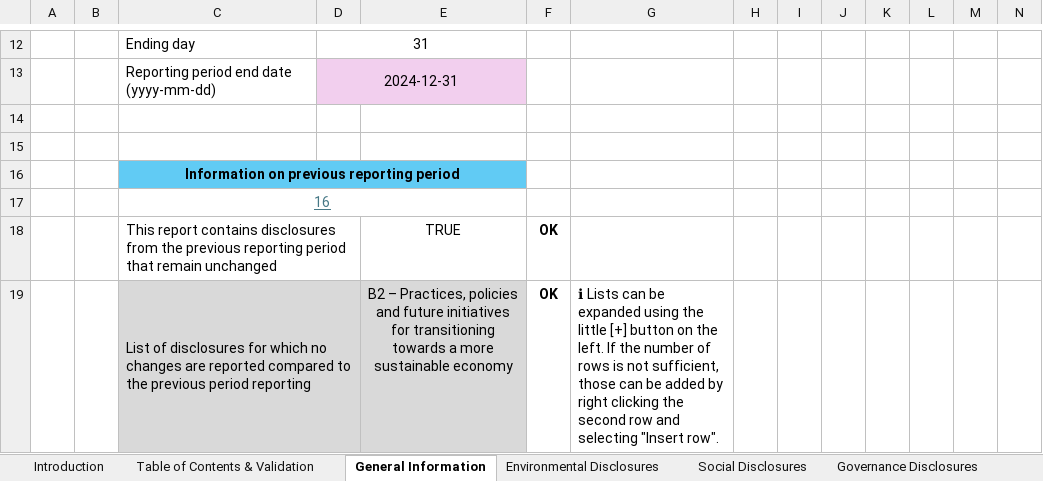
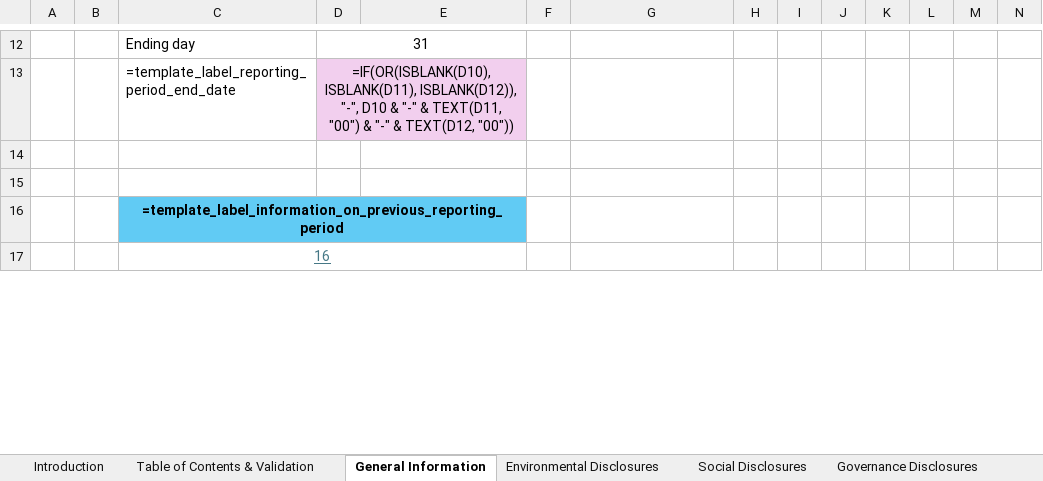
Before and after one commit to EFRAG-EU/Digital-Template-Data-Migration-Tool, an Excel workbook: Template/result_from_1.0.0.xlsx, sheet General Information, drawn as a sheet; only a part is shown, gaps mark what is left out; values as stored, in another font and other column widths than the file's, no borders; formulas without a stored value are shown as written; conditional formats not drawn; removed rows and columns are numbered as before the commit, all else as after; rows hold the shown columns only; the diff covers the shown part only; the diff names each change by its address in the sheet, - before the commit and + after, or states it on an @@ line.

```diff
--- a/Template/result_from_1.0.0.xlsx (sheet General Information)
+++ b/Template/result_from_1.0.0.xlsx (sheet General Information)
-row 13:  |  | Reporting period end date (yyyy-mm-dd) | 2024-12-31
+row 13:  |  | =template_label_reporting_period_end_date | =IF(OR(ISBLANK(D10), ISBLANK(D11), ISBLANK(D12)), "-", D10 & "-" & TEXT(D11, "00") & "-" & TEXT(D12, "00"))
-C16: Information on previous reporting period
+C16: =template_label_information_on_previous_reporting_period
-row 18:  |  | This report contains disclosures from the previous reporting period that remain unchanged |  | TRUE | OK
-row 19:  |  | List of disclosures for which no changes are reported compared to the previous period reporting |  | B2 – Practices, policies and future initiatives for transitioning towards a more sustainable economy | OK | ℹ Lists can be expanded using the little [+] button on the left. If the number of rows is not sufficient, those can be added by right clicking the second row and selecting "Insert row".
```
Also changed, not shown: 63 added rows, 60 removed rows, 10 moved rows, 18 edited cells, cell formats and merged cells elsewhere in this sheet, sheet Enumeration Lists, sheet Environmental Disclosures, sheet Social Disclosures, sheet Translations, sheet Fuel Converter, sheet Table of Contents & Validation, 4 more sheets, formulas that keep their value, hidden cells, 14 other files.
